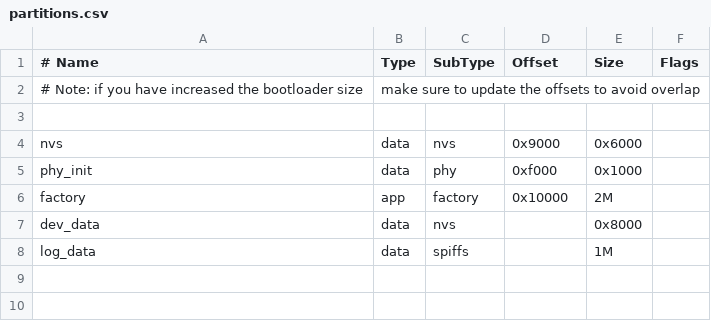
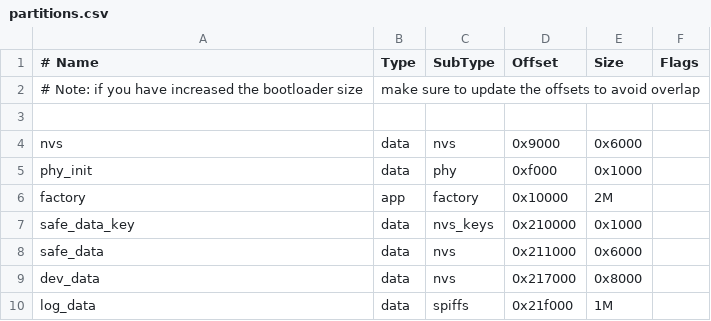
Before and after one commit to tb-source/hp-firmware, a CSV file: partitions.csv, drawn as a sheet; addresses are those after the commit; the diff names each change by its address in the sheet, - before the commit and + after, or states it on an @@ line.

```diff
--- a/partitions.csv
+++ b/partitions.csv
+row 7: safe_data_key | data | nvs_keys | 0x210000 | 0x1000
+row 8: safe_data | data | nvs | 0x211000 | 0x6000
-D9 (Offset): (empty)
+D9 (Offset): 0x217000
-D10 (Offset): (empty)
+D10 (Offset): 0x21f000
```
Also changed, not shown: 28 other files.
